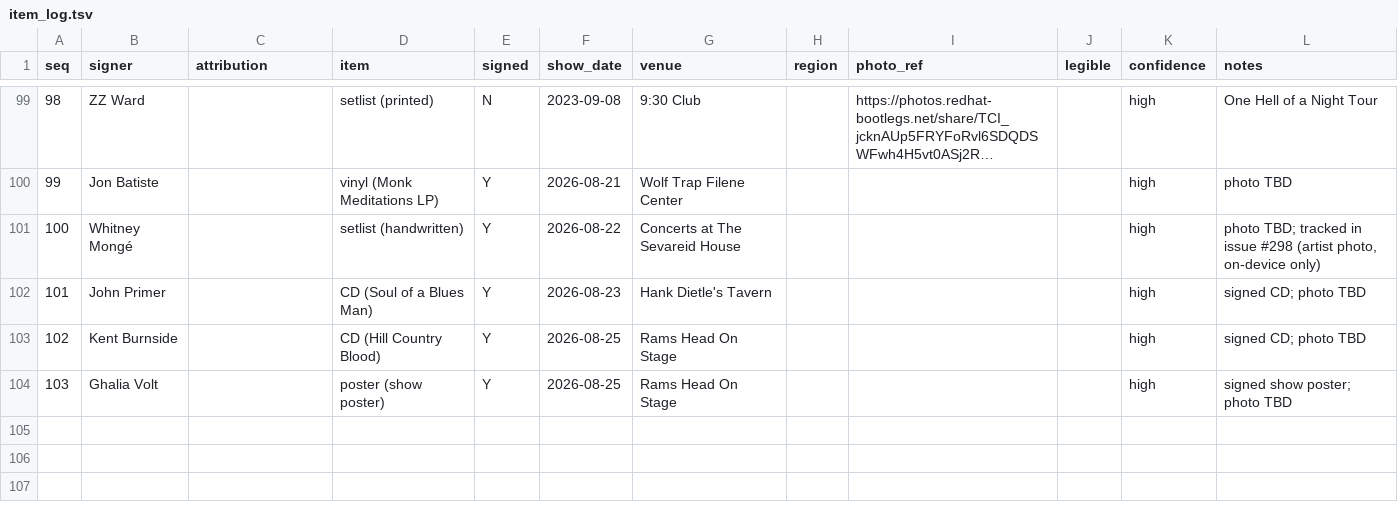
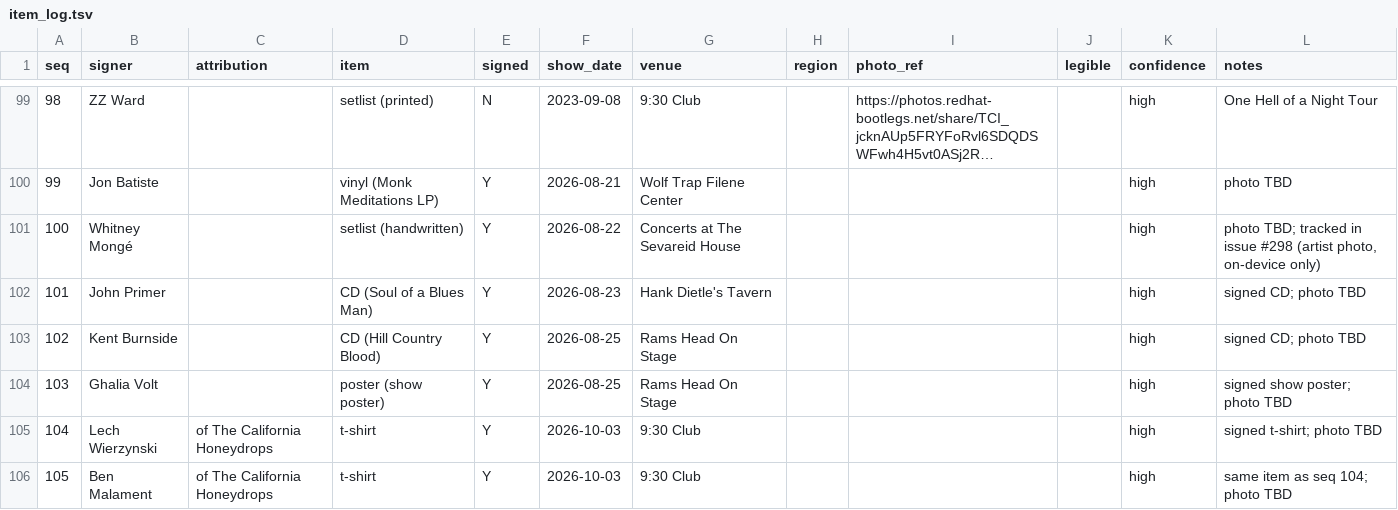
Before and after one commit to dan2bit/live-shows, a TSV file: data/show_goals/item_log.tsv, drawn as a sheet; only a part is shown, gaps mark what is left out; long unchanged cells end in ….

Commit message:
post-show: The California Honeydrops 2026-10-03 - item log seq 104-105 (signed t-shirt)

```diff
--- a/data/show_goals/item_log.tsv
+++ b/data/show_goals/item_log.tsv
@@ -104 +104,3 @@ seq	signer	attribution	item	signed	show_date	venue	region	photo_ref	legible	conf
 103	Ghalia Volt		poster (show poster)	Y	2026-08-25	Rams Head On Stage				high	signed show poster; photo TBD
+104	Lech Wierzynski	of The California Honeydrops	t-shirt	Y	2026-10-03	9:30 Club				high	signed t-shirt; photo TBD
+105	Ben Malament	of The California Honeydrops	t-shirt	Y	2026-10-03	9:30 Club				high	same item as seq 104; photo TBD
```
